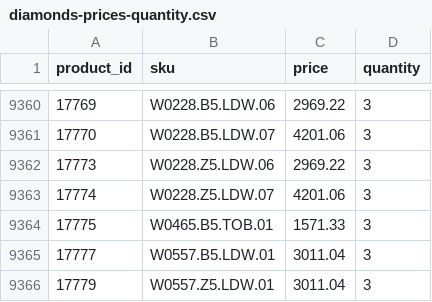
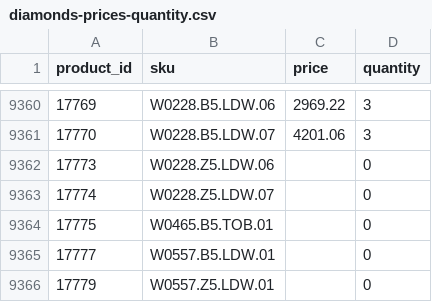
Before and after one commit to G-LOVRIN/BestDiamonds-CSV, a CSV file: diamonds-prices-quantity.csv, drawn as a sheet; only a part is shown, gaps mark what is left out.

```diff
--- a/diamonds-prices-quantity.csv
+++ b/diamonds-prices-quantity.csv
@@ -9361,6 +9361,6 @@ product_id,sku,price,quantity
 17770,W0228.B5.LDW.07,4201.06,3
-17773,W0228.Z5.LDW.06,2969.22,3
-17774,W0228.Z5.LDW.07,4201.06,3
-17775,W0465.B5.TOB.01,1571.33,3
-17777,W0557.B5.LDW.01,3011.04,3
-17779,W0557.Z5.LDW.01,3011.04,3
+17773,W0228.Z5.LDW.06,,0
+17774,W0228.Z5.LDW.07,,0
+17775,W0465.B5.TOB.01,,0
+17777,W0557.B5.LDW.01,,0
+17779,W0557.Z5.LDW.01,,0
```
